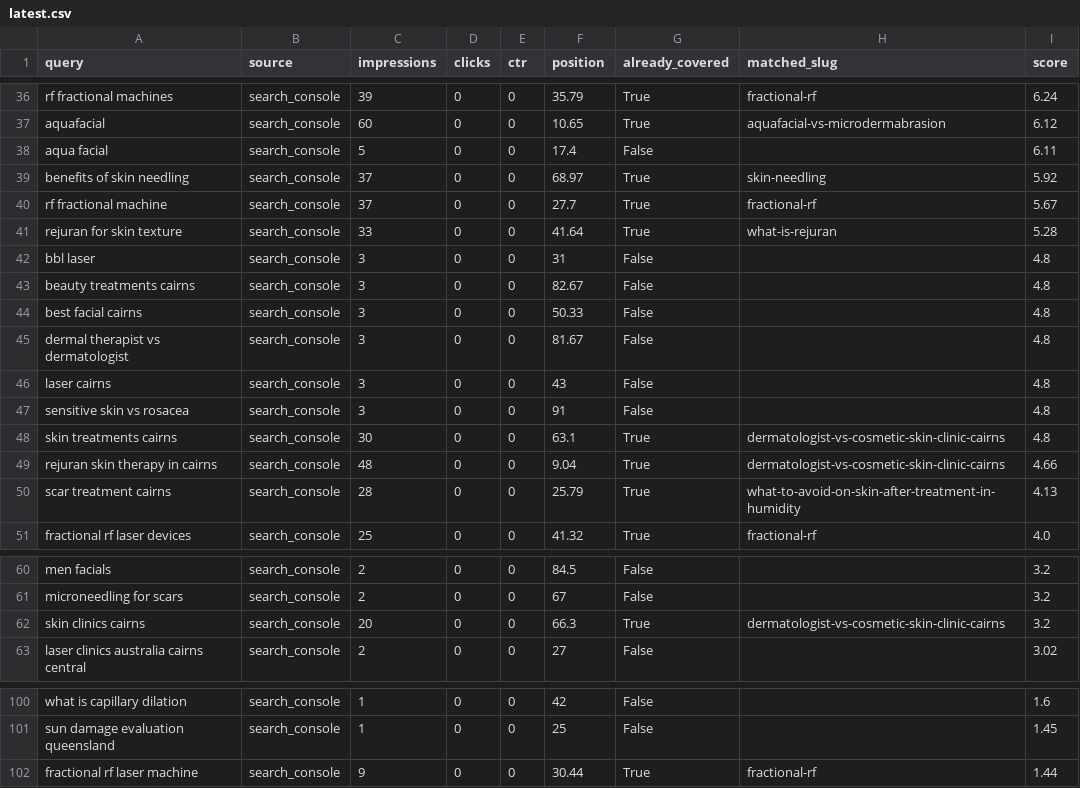
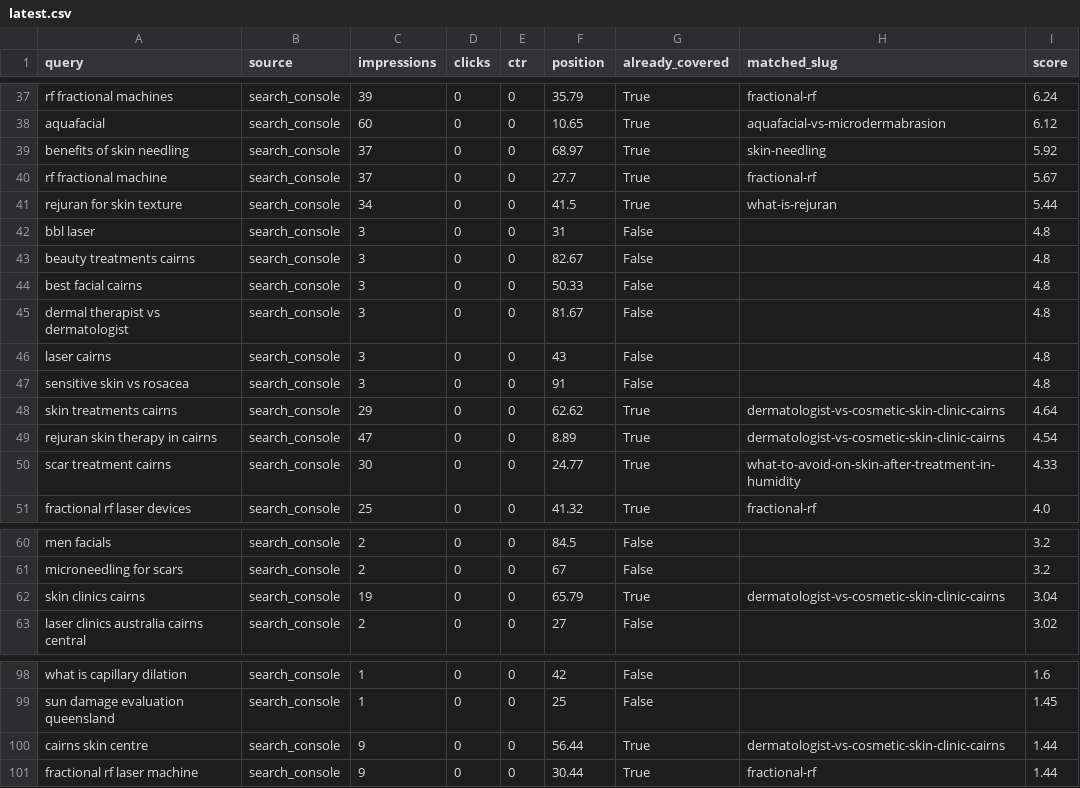
Before and after one commit to angelarogan/cairnsskin, a CSV file: reports/latest.csv, drawn as a sheet; only a part is shown, gaps mark what is left out; the diff covers the shown part only.

```diff
--- a/reports/latest.csv
+++ b/reports/latest.csv
@@ -37,6 +38,5 @@ rf fractional machines,search_console,39,0,0,35.79,True,fractional-rf,6.24
 aquafacial,search_console,60,0,0,10.65,True,aquafacial-vs-microdermabrasion,6.12
-aqua facial,search_console,5,0,0,17.4,False,,6.11
 benefits of skin needling,search_console,37,0,0,68.97,True,skin-needling,5.92
 rf fractional machine,search_console,37,0,0,27.7,True,fractional-rf,5.67
-rejuran for skin texture,search_console,33,0,0,41.64,True,what-is-rejuran,5.28
+rejuran for skin texture,search_console,34,0,0,41.5,True,what-is-rejuran,5.44
 bbl laser,search_console,3,0,0,31,False,,4.8
@@ -47,5 +47,5 @@ laser cairns,search_console,3,0,0,43,False,,4.8
 sensitive skin vs rosacea,search_console,3,0,0,91,False,,4.8
-skin treatments cairns,search_console,30,0,0,63.1,True,dermatologist-vs-cosmetic-skin-clinic-cairns,4.8
-rejuran skin therapy in cairns,search_console,48,0,0,9.04,True,dermatologist-vs-cosmetic-skin-clinic-cairns,4.66
-scar treatment cairns,search_console,28,0,0,25.79,True,what-to-avoid-on-skin-after-treatment-in-humidity,4.13
+skin treatments cairns,search_console,29,0,0,62.62,True,dermatologist-vs-cosmetic-skin-clinic-cairns,4.64
+rejuran skin therapy in cairns,search_console,47,0,0,8.89,True,dermatologist-vs-cosmetic-skin-clinic-cairns,4.54
+scar treatment cairns,search_console,30,0,0,24.77,True,what-to-avoid-on-skin-after-treatment-in-humidity,4.33
 fractional rf laser devices,search_console,25,0,0,41.32,True,fractional-rf,4.0
@@ -61,3 +61,3 @@ men facials,search_console,2,0,0,84.5,False,,3.2
 microneedling for scars,search_console,2,0,0,67,False,,3.2
-skin clinics cairns,search_console,20,0,0,66.3,True,dermatologist-vs-cosmetic-skin-clinic-cairns,3.2
+skin clinics cairns,search_console,19,0,0,65.79,True,dermatologist-vs-cosmetic-skin-clinic-cairns,3.04
 laser clinics australia cairns central,search_console,2,0,0,27,False,,3.02
@@ -101,2 +99,3 @@ what is capillary dilation,search_console,1,0,0,42,False,,1.6
 sun damage evaluation queensland,search_console,1,0,0,25,False,,1.45
+cairns skin centre,search_console,9,0,0,56.44,True,dermatologist-vs-cosmetic-skin-clinic-cairns,1.44
 fractional rf laser machine,search_console,9,0,0,30.44,True,fractional-rf,1.44
```
Also changed, not shown: 7 added rows, 8 removed rows and 32 edited cells elsewhere in this file, 4 other files.
